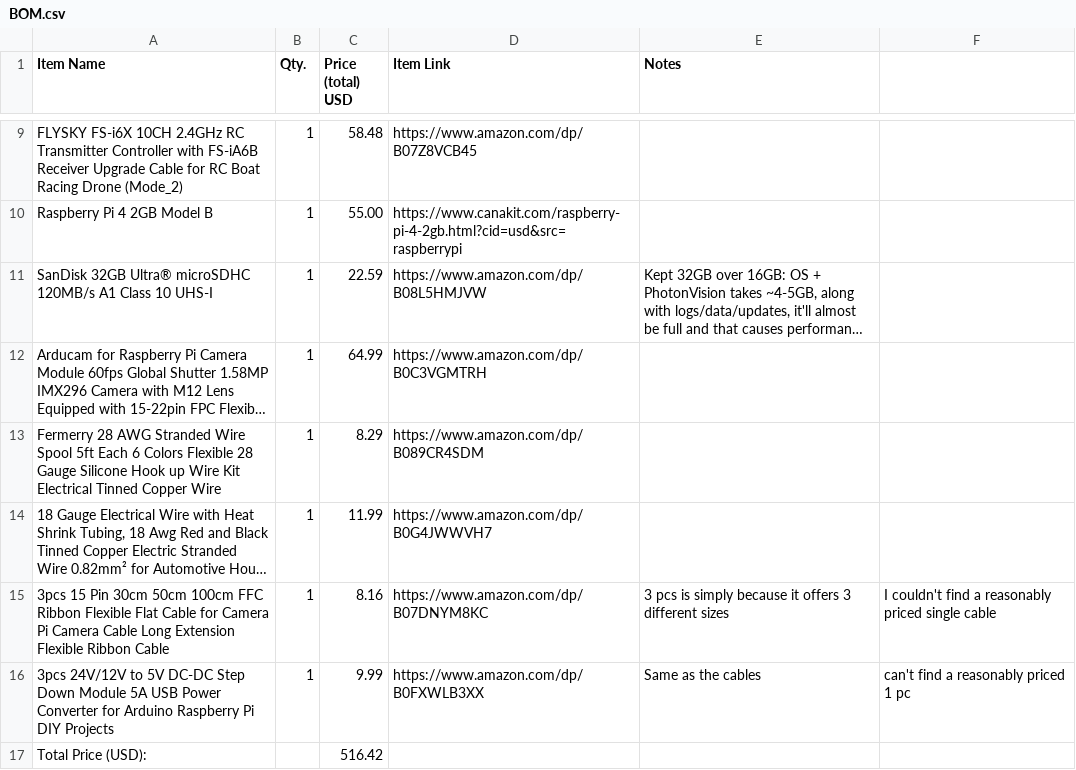
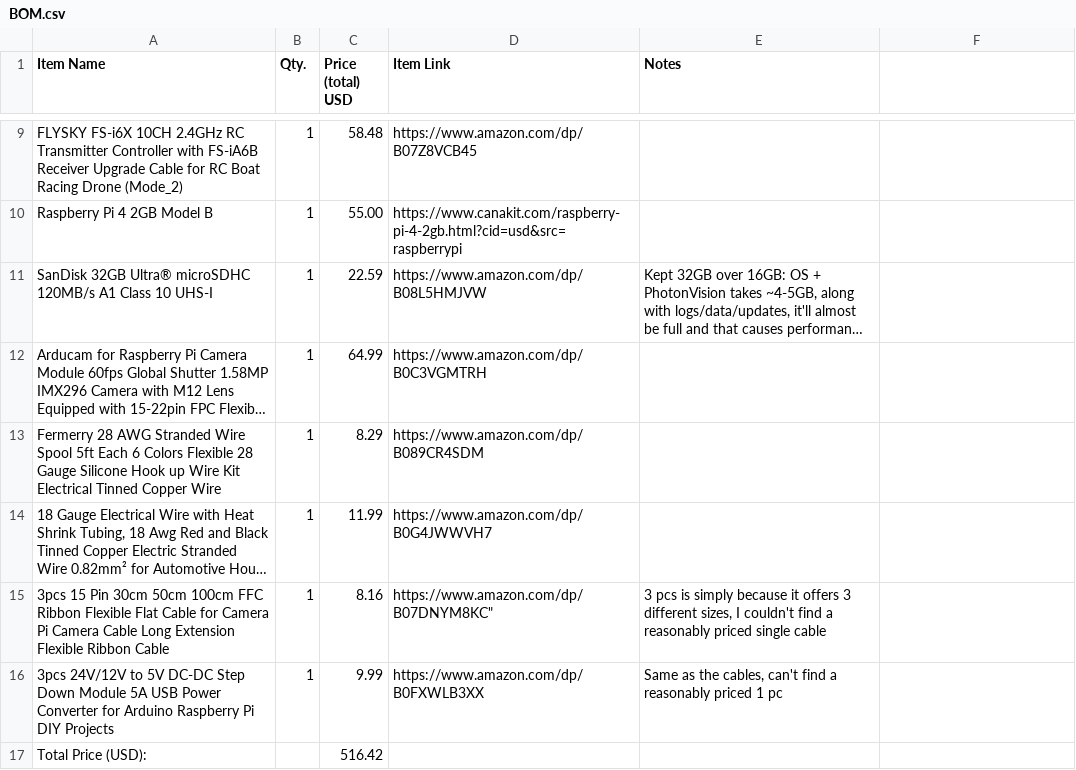
Before and after one commit to mangomangomannn-a11y/autonomous-precision-landing-drone, a CSV file: BOM.csv, drawn as a sheet; only a part is shown, gaps mark what is left out; long unchanged cells end in …; the diff names each change by its address in the sheet, - before the commit and + after, or states it on an @@ line.

Commit message:
Update BOM.csv

```diff
--- a/BOM.csv
+++ b/BOM.csv
-D15 (Item Link): https://www.amazon.com/dp/B07DNYM8KC
+D15 (Item Link): https://www.amazon.com/dp/B07DNYM8KC"
-E15 (Notes): …3 different sizes
+E15 (Notes): …3 different sizes, I couldn't find a reasonably priced single cable
-F15: I couldn't find a reasonably priced single cable
+F15: (empty)
-E16 (Notes): Same as the cables
+E16 (Notes): Same as the cables, can't find a reasonably priced 1 pc
-F16: can't find a reasonably priced 1 pc
+F16: (empty)
```
